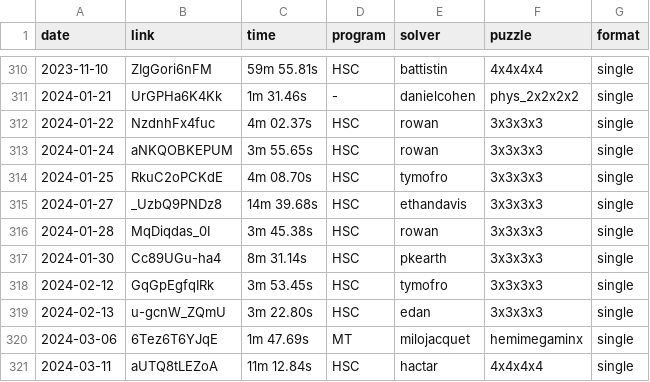
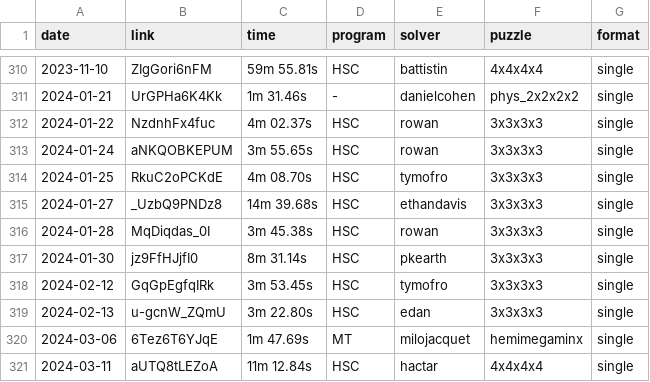
Before and after one commit to Hypercubers/hypercubing.xyz, a CSV file: leaderboards/solves.csv, drawn as a sheet; only a part is shown, gaps mark what is left out.

Commit message:
Update video link of 317th row

```diff
--- a/leaderboards/solves.csv
+++ b/leaderboards/solves.csv
@@ -316,3 +316,3 @@ date,       link,                  time, program,   solver,             puzzle,
 2024-01-28, MqDiqdas_0I,       3m 45.38s, HSC,      rowan,              3x3x3x3, single
-2024-01-30, Cc89UGu-ha4,       8m 31.14s, HSC,      pkearth,            3x3x3x3, single
+2024-01-30, jz9FfHJjfI0,       8m 31.14s, HSC,      pkearth,            3x3x3x3, single
 2024-02-12, GqGpEgfqIRk,       3m 53.45s, HSC,      tymofro,            3x3x3x3, single
```
